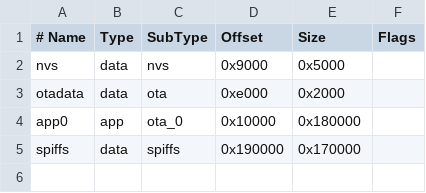
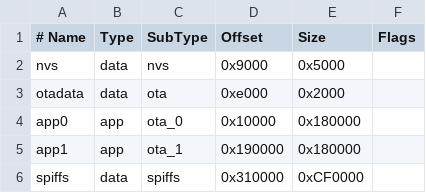
Before and after one commit to pl-toon/pl-toon-codes, a CSV file: ESP32_Code/tren_esp_mobile/partitions.csv, drawn as a sheet.

```diff
--- a/ESP32_Code/tren_esp_mobile/partitions.csv
+++ b/ESP32_Code/tren_esp_mobile/partitions.csv
@@ -4,2 +4,3 @@ otadata,  data, ota,     0xe000,  0x2000,
 app0,     app,  ota_0,   0x10000, 0x180000,
-spiffs,   data, spiffs,  0x190000,0x170000,
+app1,     app,  ota_1,   0x190000, 0x180000,
+spiffs,   data, spiffs,  0x310000,0xCF0000,
```
Also changed, not shown: 4 other files.
